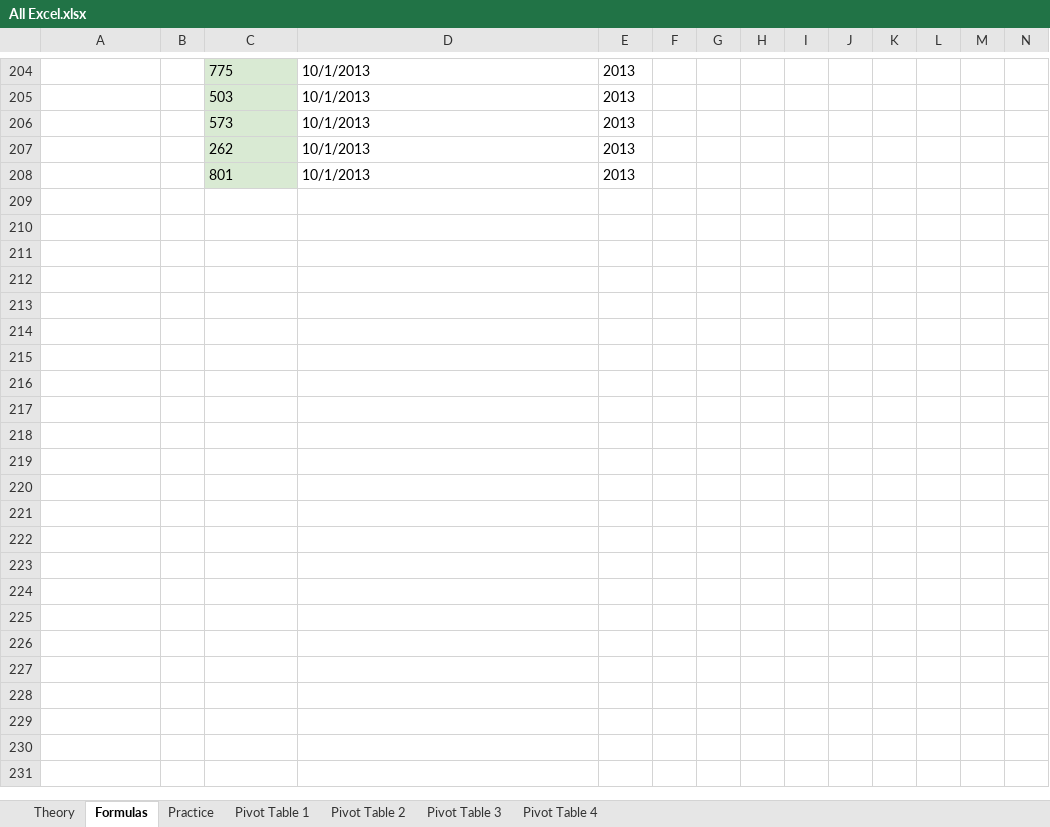
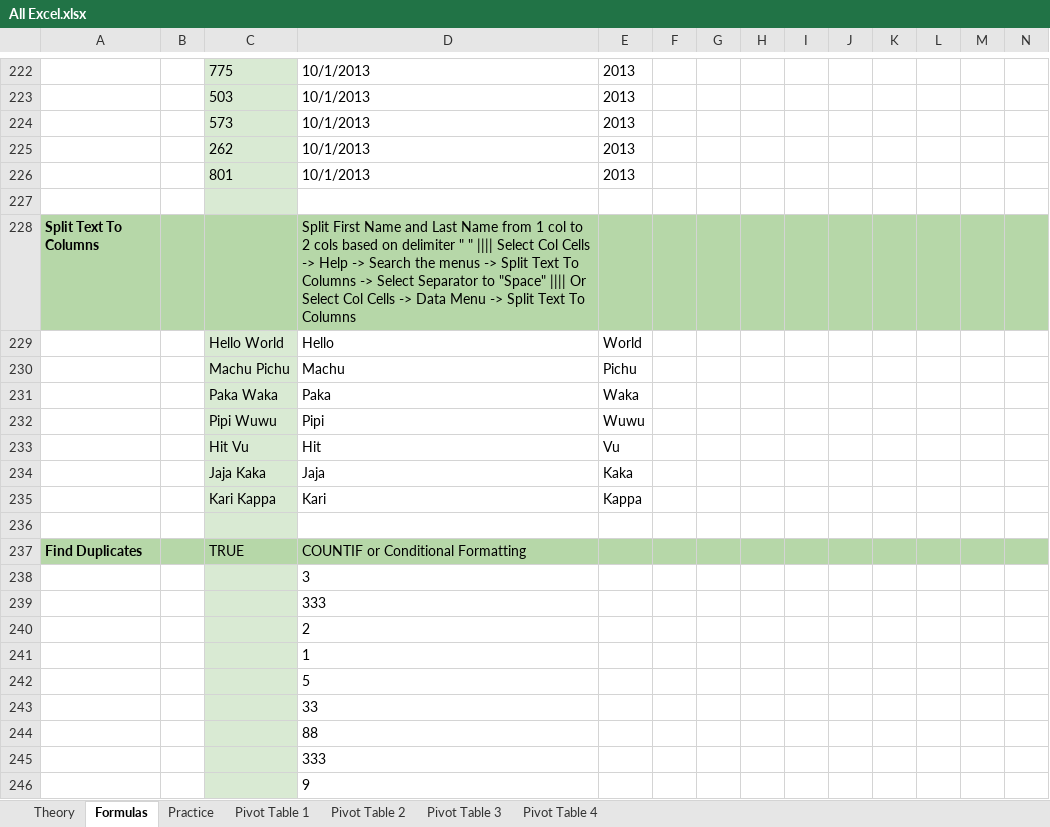
Before and after one commit to Singularity-Coder/Personal-Data-Projects, an Excel workbook: g_sheets/All Excel.xlsx, sheet Formulas, drawn as a sheet; only a part is shown, gaps mark what is left out; values as stored, in another font and other column widths than the file's, no borders; charts and pictures and conditional formats and table styles not drawn; rows hold the shown columns only; the diff covers the shown part only; the diff names each change by its address in the sheet, - before the commit and + after, or states it on an @@ line.

```diff
--- a/g_sheets/All Excel.xlsx (sheet Formulas)
+++ b/g_sheets/All Excel.xlsx (sheet Formulas)
+row 227: (empty)
+row 228: Split Text To Columns |  |  | Split First Name and Last Name from 1 col to 2 cols based on delimiter " " |||| Select Col Cells -> Help -> Search the menus -> Split Text To Columns -> Select Separator to "Space" |||| Or Select Col Cells -> Data Menu -> Split Text To Columns
+row 229:  |  | Hello World | Hello | World
+row 230:  |  | Machu Pichu | Machu | Pichu
+row 231:  |  | Paka Waka | Paka | Waka
+row 232:  |  | Pipi Wuwu | Pipi | Wuwu
+row 233:  |  | Hit Vu | Hit | Vu
+row 234:  |  | Jaja Kaka | Jaja | Kaka
+row 235:  |  | Kari Kappa | Kari | Kappa
+row 236: (empty)
+row 237: Find Duplicates |  | TRUE | COUNTIF or Conditional Formatting
+row 238:  |  |  | 3
+row 239:  |  |  | 333
+row 240:  |  |  | 2
+row 241:  |  |  | 1
+row 242:  |  |  | 5
+row 243:  |  |  | 33
+row 244:  |  |  | 88
+row 245:  |  |  | 333
+row 246:  |  |  | 9
```
Also changed, not shown: 34 added rows, 2 removed rows, 4 moved rows and 5 edited cells elsewhere in this sheet, formulas that keep their value, charts or pictures.
